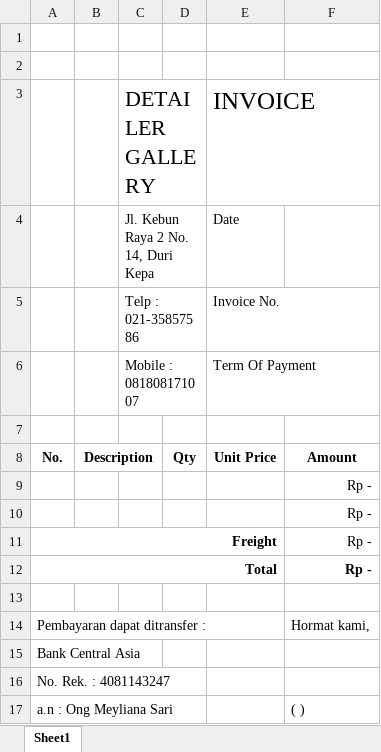
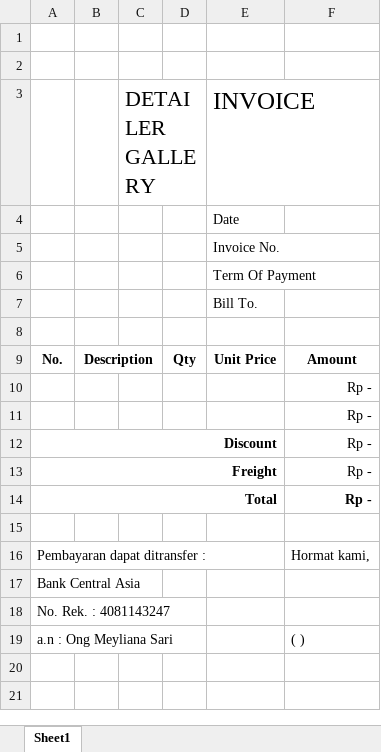
Before and after one commit to ErfanSupratman/point_of_sale, an Excel workbook: application/third_party/template/invoice.xlsx, sheet Sheet1, drawn as a sheet; values as stored, in another font and other column widths than the file's, no borders; charts and pictures not drawn; the diff names each change by its address in the sheet, - before the commit and + after, or states it on an @@ line.

Commit message:
add discount in invoice module and report

```diff
--- a/application/third_party/template/invoice.xlsx (sheet Sheet1)
+++ b/application/third_party/template/invoice.xlsx (sheet Sheet1)
-C4 (DETAILER GALLERY): Jl. Kebun Raya 2 No. 14, Duri Kepa
+C4 (DETAILER GALLERY): (empty)
-C5 (DETAILER GALLERY): Telp : 021-35857586
+C5 (DETAILER GALLERY): (empty)
-C6 (DETAILER GALLERY): Mobile : 081808171007
+C6 (DETAILER GALLERY): (empty)
+row 7:  |  |  |  | Bill To.
+row 12: Discount |  |  |  |  | Rp -
```
Also changed, not shown: application/third_party/template/invoice_report.xlsx, 5 other files.
